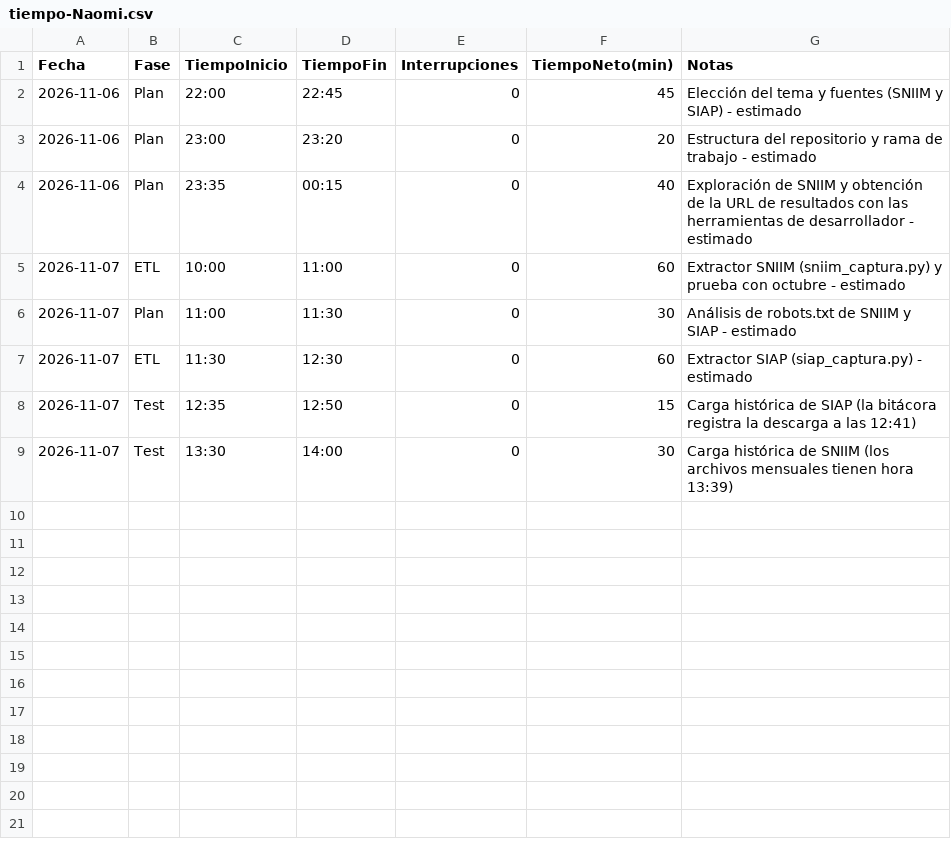
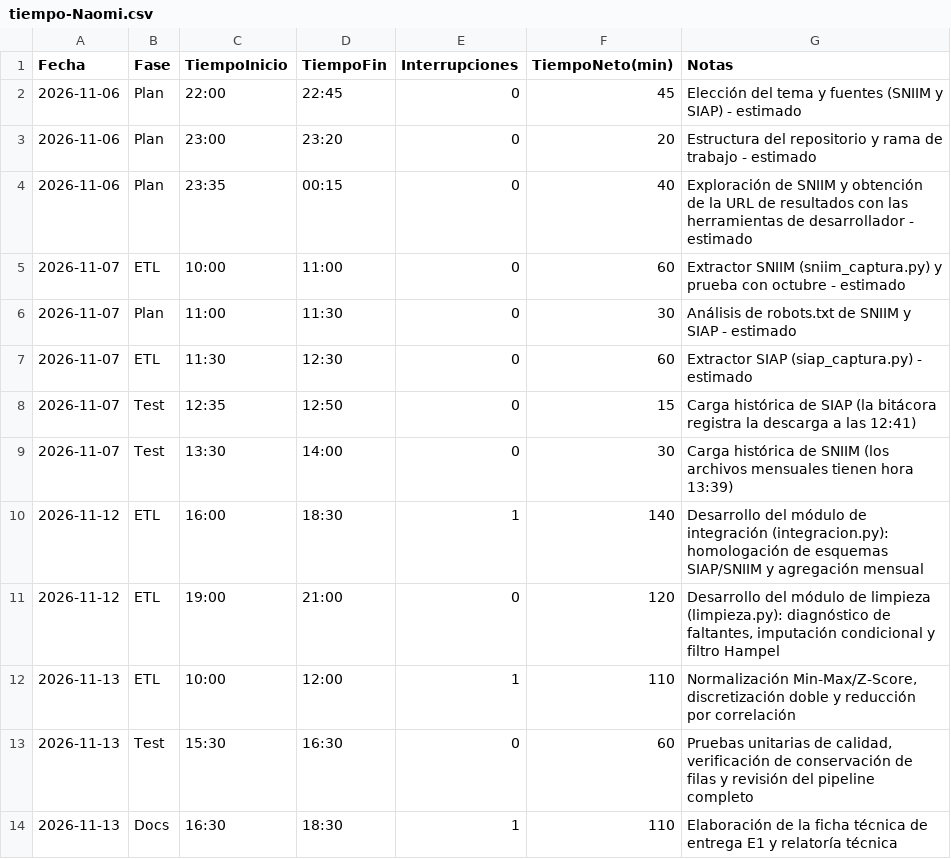
Before and after one commit to NaomiAlvarez/observatorio-limon-colima, a CSV file: calidad/tiempo-Naomi.csv, drawn as a sheet; the diff names each change by its address in the sheet, - before the commit and + after, or states it on an @@ line.

Commit message:
E1: Entrega completa de limpieza, integración, calidad y documentación

```diff
--- a/calidad/tiempo-Naomi.csv
+++ b/calidad/tiempo-Naomi.csv
+row 10: 2026-11-12 | ETL | 16:00 | 18:30 | 1 | 140 | Desarrollo del módulo de integración (integracion.py): homologación de esquemas SIAP/SNIIM y agregación mensual
+row 11: 2026-11-12 | ETL | 19:00 | 21:00 | 0 | 120 | Desarrollo del módulo de limpieza (limpieza.py): diagnóstico de faltantes, imputación condicional y filtro Hampel
+row 12: 2026-11-13 | ETL | 10:00 | 12:00 | 1 | 110 | Normalización Min-Max/Z-Score, discretización doble y reducción por correlación
+row 13: 2026-11-13 | Test | 15:30 | 16:30 | 0 | 60 | Pruebas unitarias de calidad, verificación de conservación de filas y revisión del pipeline completo
+row 14: 2026-11-13 | Docs | 16:30 | 18:30 | 1 | 110 | Elaboración de la ficha técnica de entrega E1 y relatoría técnica
```
Also changed, not shown: calidad/defectos-Naomi.csv, 7 other files.
